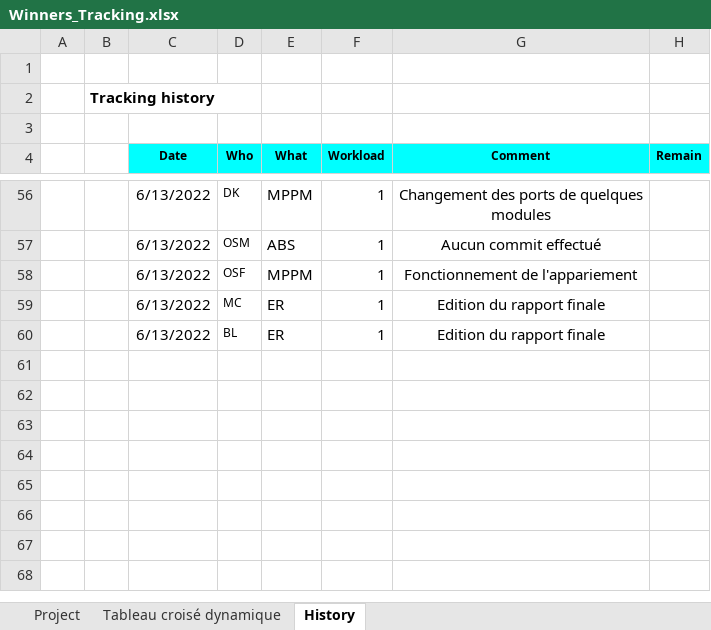
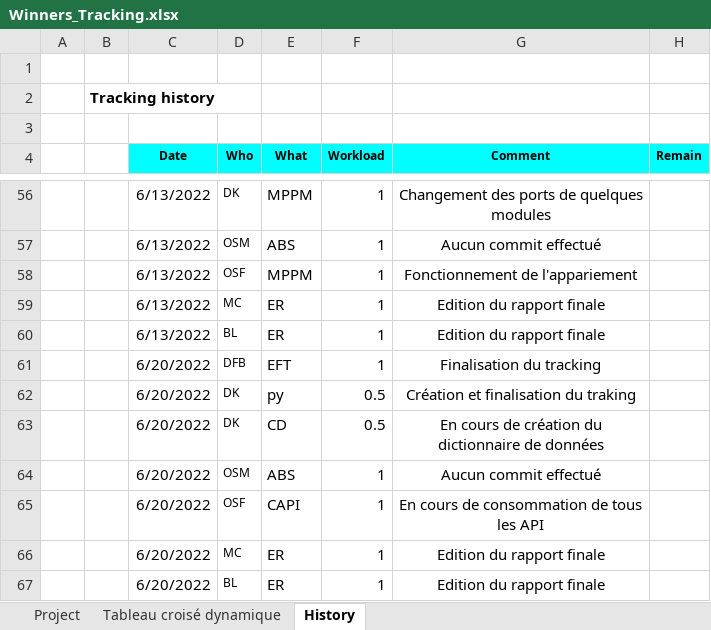
Before and after one commit to Master1-MIAGE-UCA/scrabble-td3-winners, an Excel workbook: Traking/Winners_Tracking.xlsx, sheet History, drawn as a sheet; only a part is shown, gaps mark what is left out; values as stored, in another font and other column widths than the file's, no borders; the diff names each change by its address in the sheet, - before the commit and + after, or states it on an @@ line.

Commit message:
Update Winners_Tracking.xlsx

```diff
--- a/Traking/Winners_Tracking.xlsx (sheet History)
+++ b/Traking/Winners_Tracking.xlsx (sheet History)
+row 61:  |  | 6/20/2022 | DFB | EFT | 1 | Finalisation du tracking
+row 62:  |  | 6/20/2022 | DK | py | 0.5 | Création et finalisation du traking
+row 63:  |  | 6/20/2022 | DK | CD | 0.5 | En cours de création du dictionnaire de données
+row 64:  |  | 6/20/2022 | OSM | ABS | 1 | Aucun commit effectué
+row 65:  |  | 6/20/2022 | OSF | CAPI | 1 | En cours de consommation de tous les API
+row 66:  |  | 6/20/2022 | MC | ER | 1 | Edition du rapport finale
+row 67:  |  | 6/20/2022 | BL | ER | 1 | Edition du rapport finale
```
Also changed, not shown: sheet Project, sheet Tableau croisé dynamique, formulas that keep their value.
